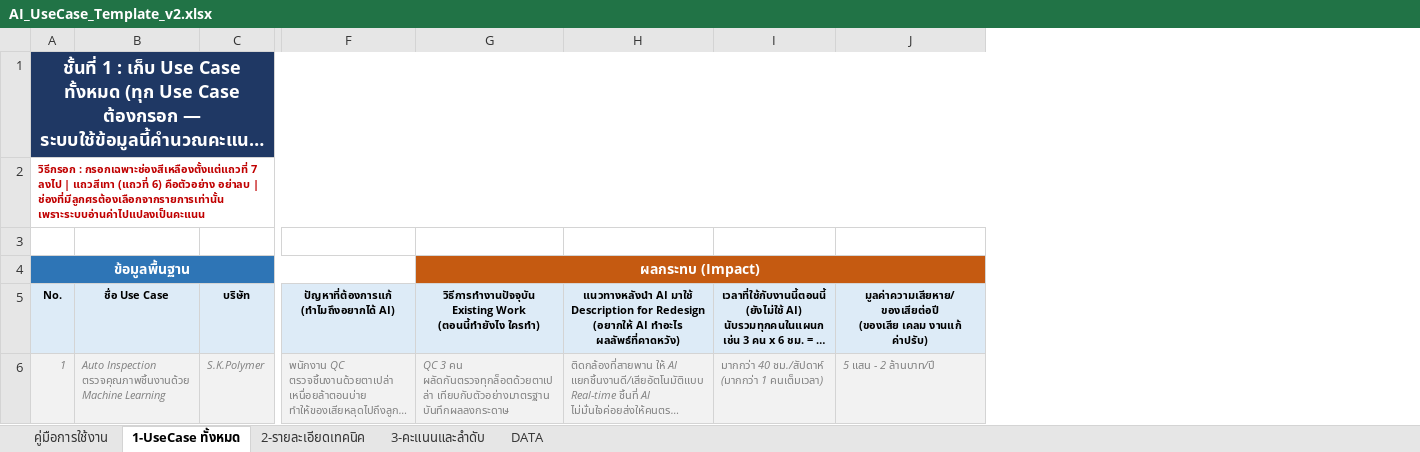
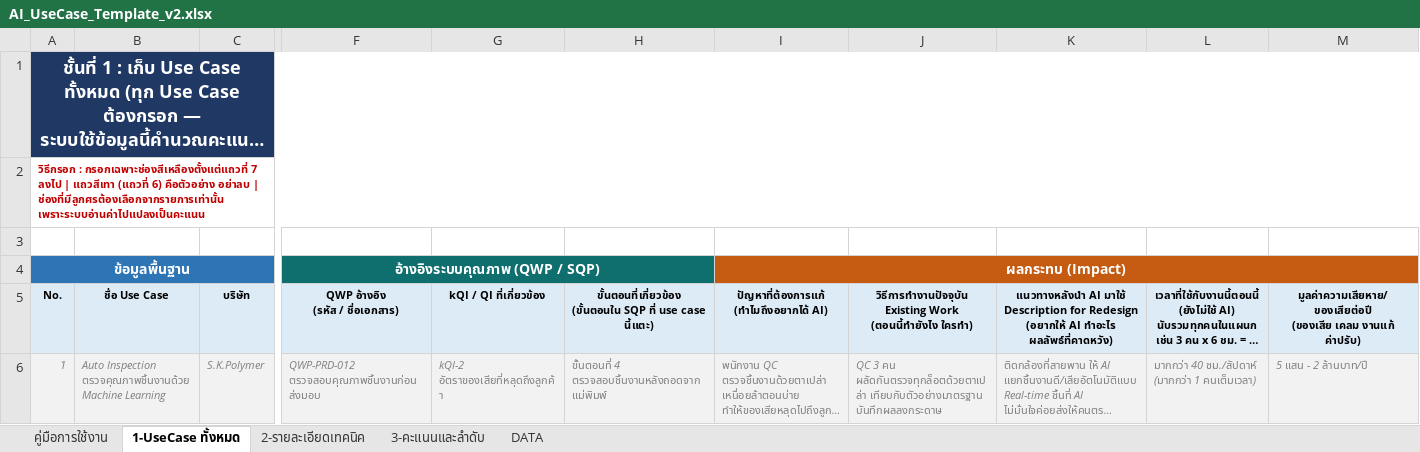
Before and after one commit to namnueng32371/use_case_web, an Excel workbook: docs/AI_UseCase_Template_v2.xlsx, sheet 1-UseCase ทั้งหมด, drawn as a sheet; only a part is shown, gaps mark what is left out; long unchanged cells end in …; values as stored, in another font and other column widths than the file's, no borders; removed rows and columns are numbered as before the commit, all else as after; ↵ is a line break in a cell; the diff names each change by its address in the sheet, - before the commit and + after, or states it on an @@ line.

```diff
--- a/docs/AI_UseCase_Template_v2.xlsx (sheet 1-UseCase ทั้งหมด)
+++ b/docs/AI_UseCase_Template_v2.xlsx (sheet 1-UseCase ทั้งหมด)
+column F, rows 4-6: อ้างอิงระบบคุณภาพ (QWP / SQP) | QWP อ้างอิง ↵ (รหัส / ชื่อเอกสาร) | QWP-PRD-012 ตรวจสอบคุณภาพชิ้นงานก่อนส่งมอบ
+column G, rows 5-6: kQI / QI ที่เกี่ยวข้อง | kQI-2 อัตราของเสียที่หลุดถึงลูกค้า
+column H, rows 5-6: ขั้นตอนที่เกี่ยวข้อง ↵ (ขั้นตอนใน SQP ที่ use case นี้แตะ) | ขั้นตอนที่ 4 ตรวจสอบชิ้นงานหลังถอดจากแม่พิมพ์
-A4:F4 merged
+A4:E4 merged
-I4: (empty)
+I4: ผลกระทบ (Impact)
-I4 fill: #2E75B6
+I4 fill: #C55A11
+I4:M4 merged
-J4: ผลกระทบ (Impact)
+J4: (empty)
-G4:J4 merged
```
Also changed, not shown: sheet 3-คะแนนและลำดับ, sheet DATA, sheet 2-รายละเอียดเทคนิค, 3 other files.
